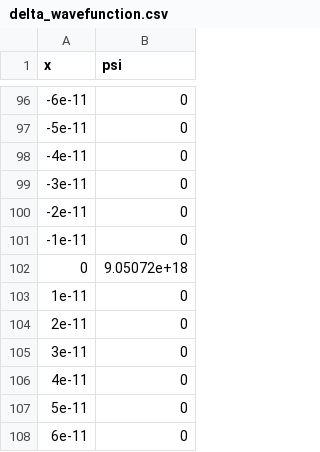
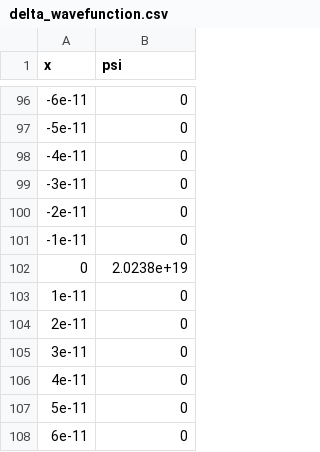
Before and after one commit to StavrosMetalGear/QuantumCore, a CSV file: delta_wavefunction.csv, drawn as a sheet; only a part is shown, gaps mark what is left out.

Commit message:
Add Python scripts and update quantum simulation data
Added `animate_time.py` and `plot_eigen.py` to the project for visualizing time evolution and eigenstates, respectively. Updated `QuantumCore.vcxproj` and `QuantumCore.vcxproj.filters` to include these scripts under a new "QuantumCore Python" filter.

Modified wavefunction data in `delta_wavefunction.csv`, `oscillator_wavefunction.csv`, and `parabolic_well_wavefunction.csv` to reflect new scenarios. Added `fdm_energies.csv` and `fdm_output.csv` for FDM results, though these contain invalid values (`nan`), indicating potential solver issues.

Enhanced `main.cpp` with new menu options for the numerical solver and time evolution methods.

```diff
--- a/delta_wavefunction.csv
+++ b/delta_wavefunction.csv
@@ -101,3 +101,3 @@ x,psi
 -1e-11,0
-0,9.05072e+18
+0,2.0238e+19
 1e-11,0
```
Also changed, not shown: oscillator_wavefunction.csv, 8 other files.
